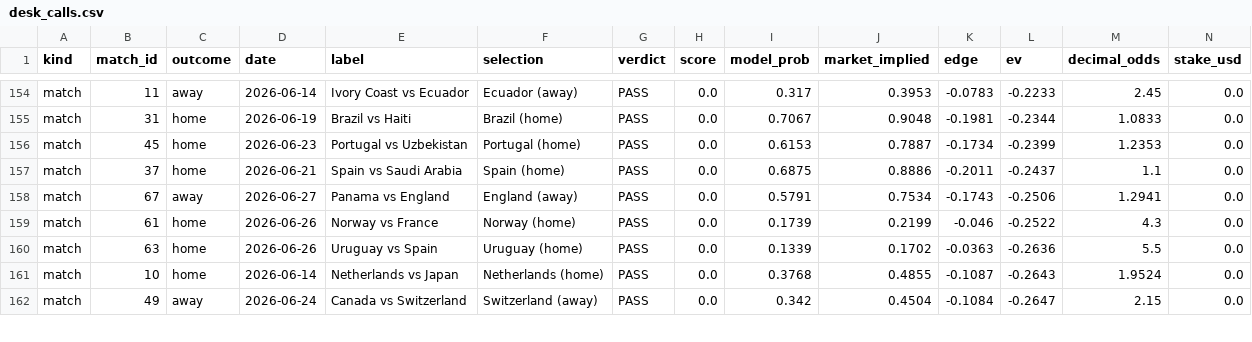
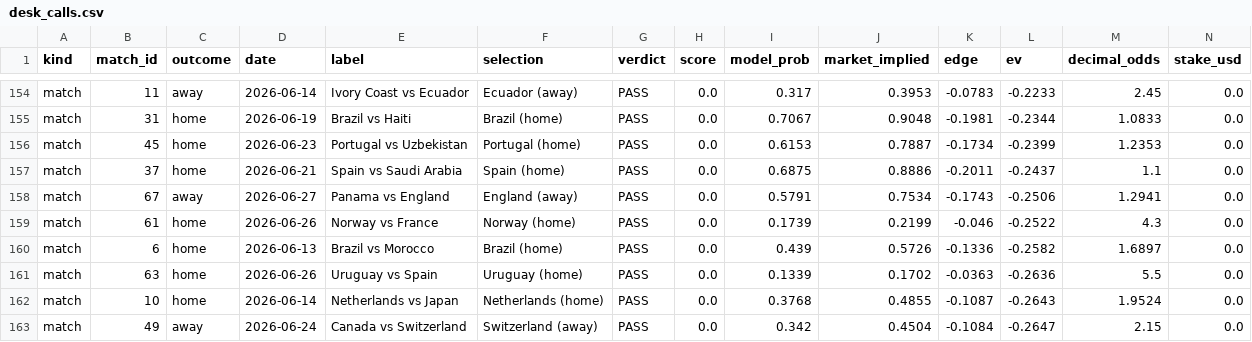
Before and after one commit to AndSoItRises/World-Cup-2026-, a CSV file: data/processed/desk_calls.csv, drawn as a sheet; only a part is shown, gaps mark what is left out; rows hold the shown columns only; the diff covers the shown part only; the diff names each change by its address in the sheet, - before the commit and + after, or states it on an @@ line.

```diff
--- a/data/processed/desk_calls.csv
+++ b/data/processed/desk_calls.csv
+row 160: match | 6 | home | 2026-06-13 | Brazil vs Morocco | Brazil (home) | PASS | 0.0 | 0.439 | 0.5726 | -0.1336 | -0.2582 | 1.6897 | 0.0
```
Also changed, not shown: 1 removed row and 8 edited cells elsewhere in this file, data/processed/arb_scan.csv, data/processed/clv_report.csv, 3 other files.
